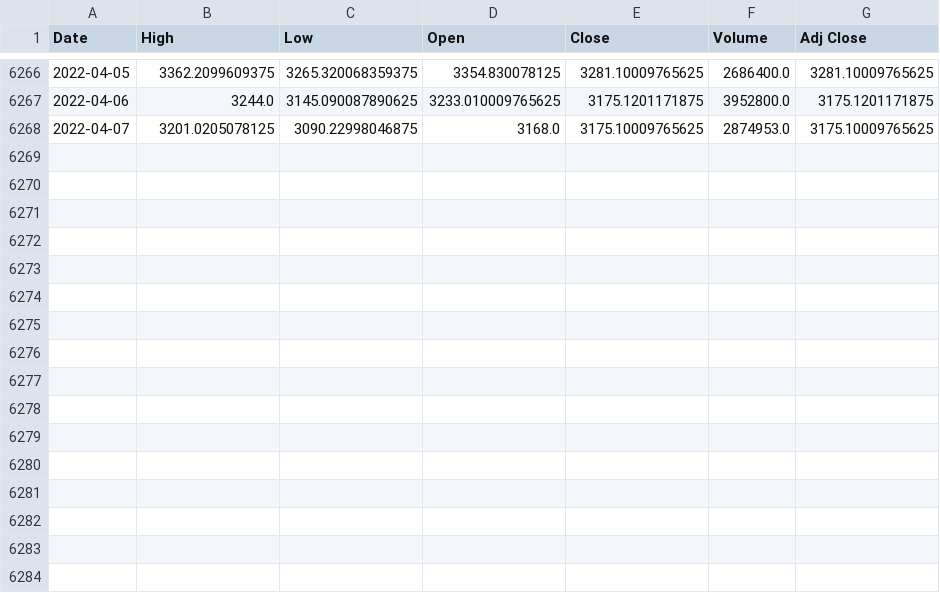
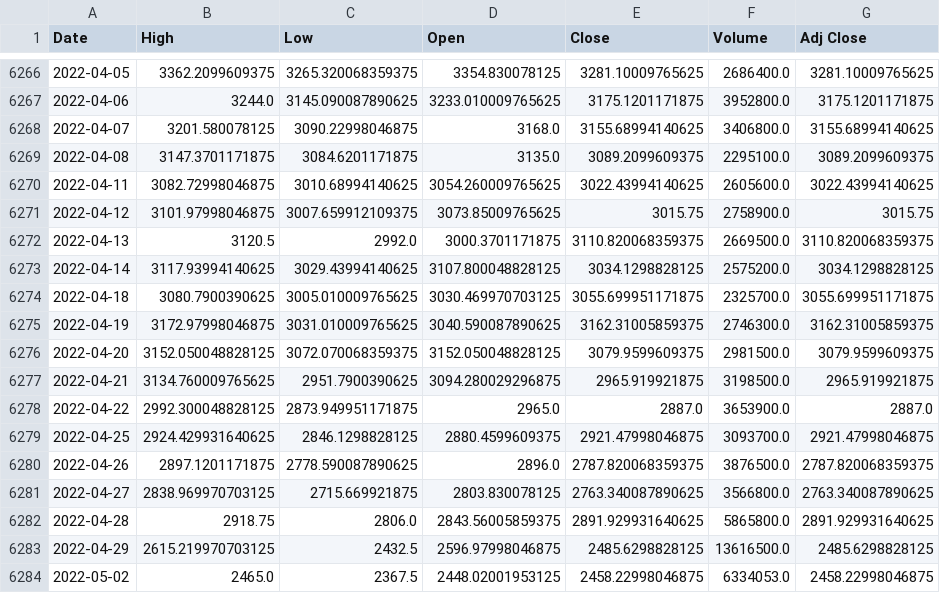
Before and after one commit to bridaniels/StockAnalysis, a CSV file: FAANG_analysis/data/raw_stocks/AMZN.csv, drawn as a sheet; only a part is shown, gaps mark what is left out.

```diff
--- a/FAANG_analysis/data/raw_stocks/AMZN.csv
+++ b/FAANG_analysis/data/raw_stocks/AMZN.csv
@@ -6267,2 +6267,18 @@ Date,High,Low,Open,Close,Volume,Adj Close
 2022-04-06,3244.0,3145.090087890625,3233.010009765625,3175.1201171875,3952800.0,3175.1201171875
-2022-04-07,3201.0205078125,3090.22998046875,3168.0,3175.10009765625,2874953.0,3175.10009765625
+2022-04-07,3201.580078125,3090.22998046875,3168.0,3155.68994140625,3406800.0,3155.68994140625
+2022-04-08,3147.3701171875,3084.6201171875,3135.0,3089.2099609375,2295100.0,3089.2099609375
+2022-04-11,3082.72998046875,3010.68994140625,3054.260009765625,3022.43994140625,2605600.0,3022.43994140625
+2022-04-12,3101.97998046875,3007.659912109375,3073.85009765625,3015.75,2758900.0,3015.75
+2022-04-13,3120.5,2992.0,3000.3701171875,3110.820068359375,2669500.0,3110.820068359375
+2022-04-14,3117.93994140625,3029.43994140625,3107.800048828125,3034.1298828125,2575200.0,3034.1298828125
+2022-04-18,3080.7900390625,3005.010009765625,3030.469970703125,3055.699951171875,2325700.0,3055.699951171875
+2022-04-19,3172.97998046875,3031.010009765625,3040.590087890625,3162.31005859375,2746300.0,3162.31005859375
+2022-04-20,3152.050048828125,3072.070068359375,3152.050048828125,3079.9599609375,2981500.0,3079.9599609375
+2022-04-21,3134.760009765625,2951.7900390625,3094.280029296875,2965.919921875,3198500.0,2965.919921875
+2022-04-22,2992.300048828125,2873.949951171875,2965.0,2887.0,3653900.0,2887.0
+2022-04-25,2924.429931640625,2846.1298828125,2880.4599609375,2921.47998046875,3093700.0,2921.47998046875
+2022-04-26,2897.1201171875,2778.590087890625,2896.0,2787.820068359375,3876500.0,2787.820068359375
+2022-04-27,2838.969970703125,2715.669921875,2803.830078125,2763.340087890625,3566800.0,2763.340087890625
+2022-04-28,2918.75,2806.0,2843.56005859375,2891.929931640625,5865800.0,2891.929931640625
+2022-04-29,2615.219970703125,2432.5,2596.97998046875,2485.6298828125,13616500.0,2485.6298828125
+2022-05-02,2465.0,2367.5,2448.02001953125,2458.22998046875,6334053.0,2458.22998046875
```
Also changed, not shown: FAANG_analysis/data/raw_stocks/FB.csv, FAANG_analysis/data/raw_stocks/GOOG.csv, 10 other files.
